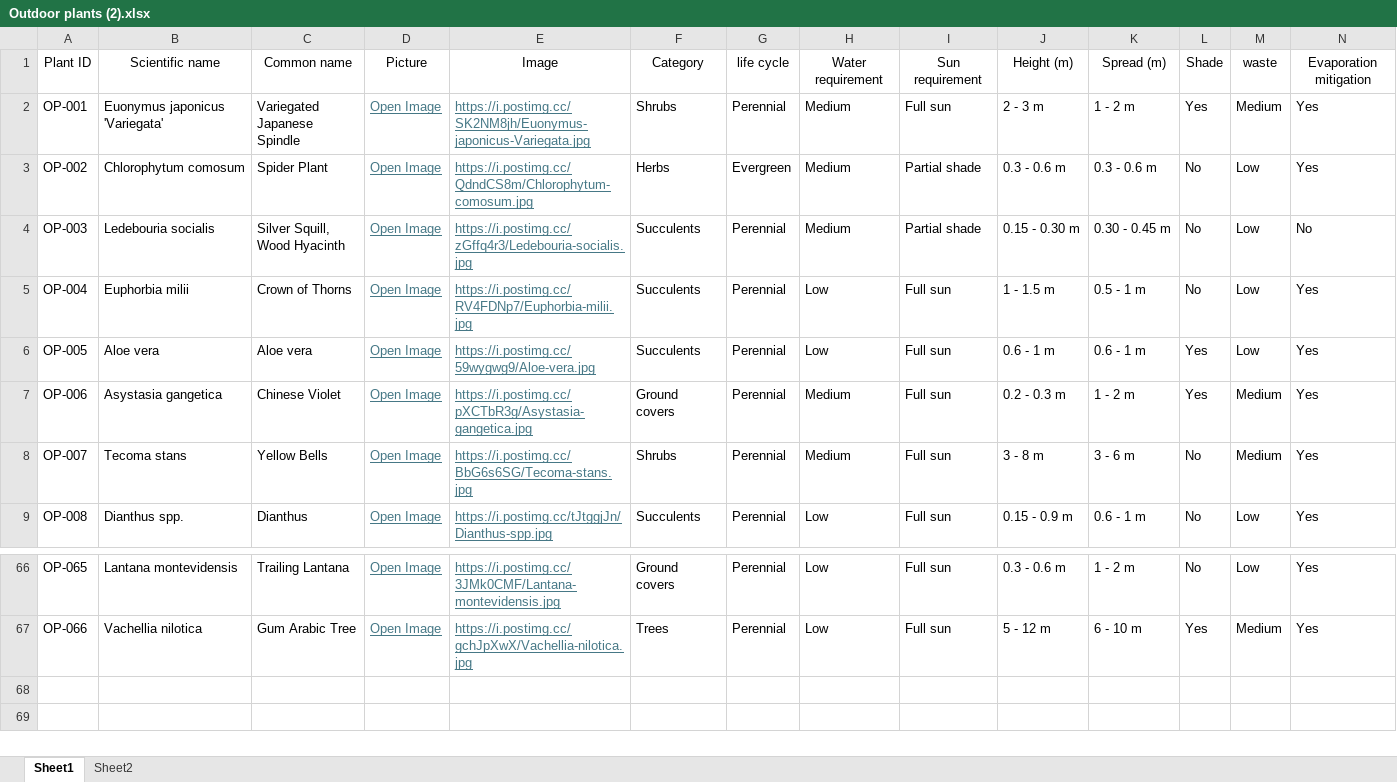
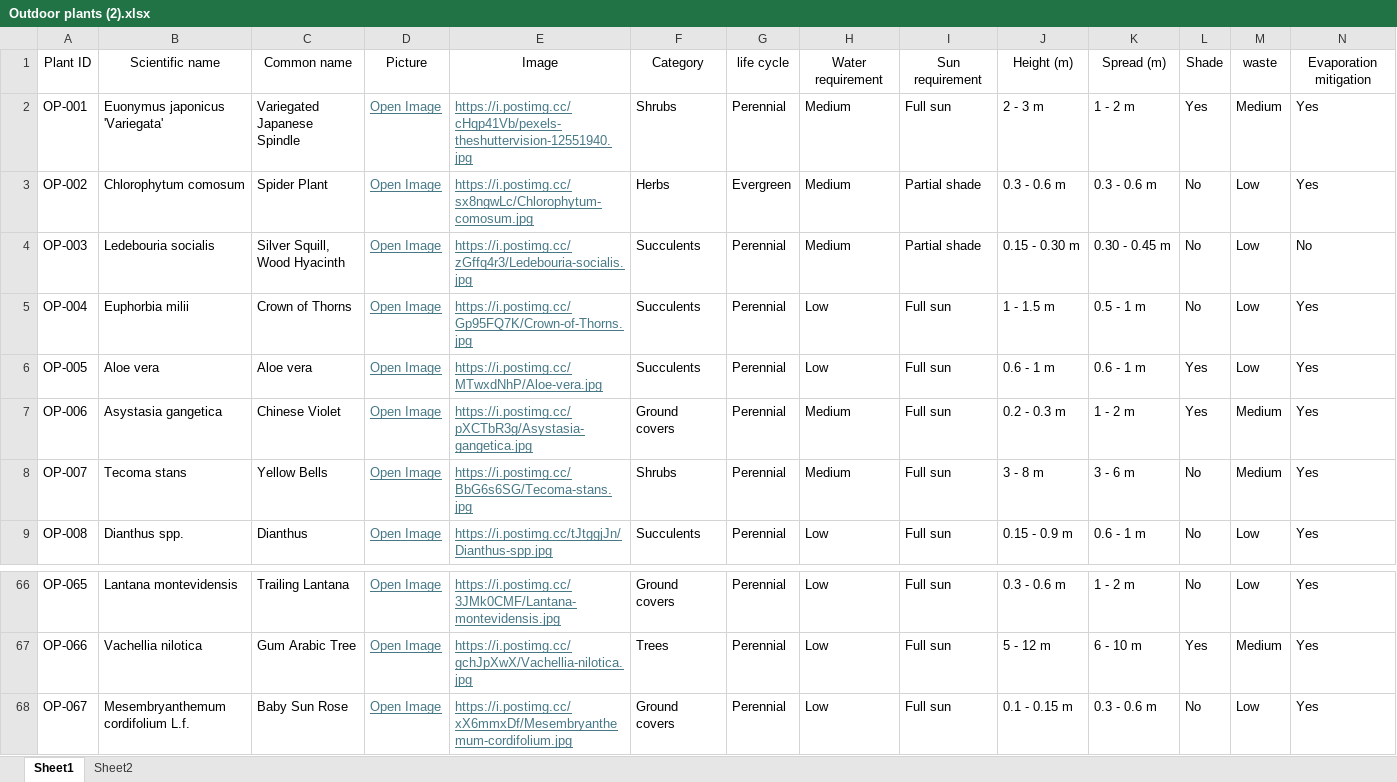
Before and after one commit to UOB-landscape/landscapingUOB-api, an Excel workbook: data/Outdoor plants (2).xlsx, sheet Sheet1, drawn as a sheet; only a part is shown, gaps mark what is left out; values as stored, in another font and other column widths than the file's, no borders; conditional formats not drawn; rows hold the shown columns only; the diff names each change by its address in the sheet, - before the commit and + after, or states it on an @@ line.

Commit message:
outdoor plants image changes

```diff
--- a/data/Outdoor plants (2).xlsx (sheet Sheet1)
+++ b/data/Outdoor plants (2).xlsx (sheet Sheet1)
-E2: https://i.postimg.cc/SK2NM8jh/Euonymus-japonicus-Variegata.jpg
+E2: https://i.postimg.cc/cHqp41Vb/pexels-theshuttervision-12551940.jpg
-E3: https://i.postimg.cc/QdndCS8m/Chlorophytum-comosum.jpg
+E3: https://i.postimg.cc/sx8ngwLc/Chlorophytum-comosum.jpg
-E5: https://i.postimg.cc/RV4FDNp7/Euphorbia-milii.jpg
+E5: https://i.postimg.cc/Gp95FQ7K/Crown-of-Thorns.jpg
-E6: https://i.postimg.cc/59wygwg9/Aloe-vera.jpg
+E6: https://i.postimg.cc/MTwxdNhP/Aloe-vera.jpg
+row 68: OP-067 | Mesembryanthemum cordifolium L.f. | Baby Sun Rose | Open Image | https://i.postimg.cc/xX6mmxDf/Mesembryanthemum-cordifolium.jpg | Ground covers | Perennial | Low | Full sun | 0.1 - 0.15 m | 0.3 - 0.6 m | No | Low | Yes
```
